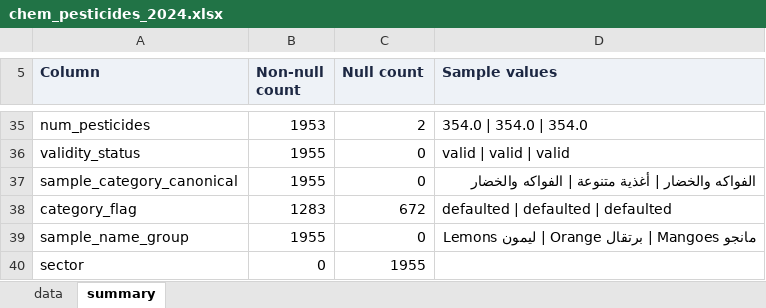
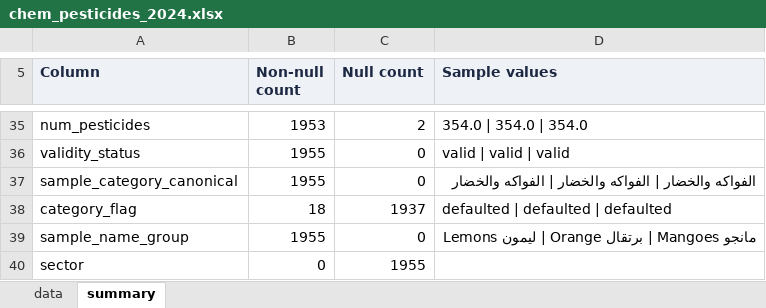
Before and after one commit to ohan-Bioinfo/R-D-amana, an Excel workbook: clean/chemistry/chem_pesticides_2024.xlsx, sheet summary, drawn as a sheet; only a part is shown, gaps mark what is left out; values as stored, in another font and other column widths than the file's, no borders; the diff names each change by its address in the sheet, - before the commit and + after, or states it on an @@ line.

```diff
--- a/clean/chemistry/chem_pesticides_2024.xlsx (sheet summary)
+++ b/clean/chemistry/chem_pesticides_2024.xlsx (sheet summary)
-D37 (Sample values): …والخضار | أغذية متنوعة | الفواكه…
+D37 (Sample values): …والخضار | الفواكه والخضار | الفواكه…
-B38 (Non-null count): 1283
+B38 (Non-null count): 18
-C38 (Null count): 672
+C38 (Null count): 1937
```
Also changed, not shown: sheet data, clean/chemistry/chem_aflatoxins_2025.xlsx, clean/chemistry/chem_food_chemistry_2024.xlsx, 32 other files.
